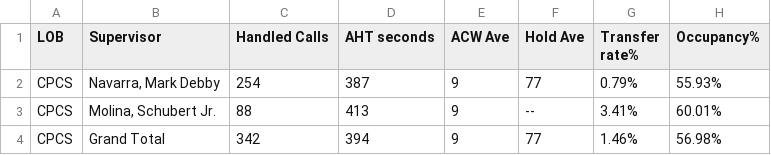
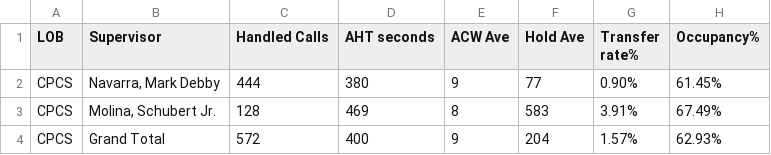
Before and after one commit to CGS-J/CPCS-AHT, a CSV file: cpcsAHT.csv, drawn as a sheet.

```diff
--- a/cpcsAHT.csv
+++ b/cpcsAHT.csv
@@ -1,4 +1,4 @@
 LOB,Supervisor,Handled Calls ,AHT seconds,ACW Ave,Hold Ave,Transfer rate%,Occupancy%
-CPCS,"Navarra, Mark Debby",254,387,9,77,0.79%,55.93%
-CPCS,"Molina, Schubert Jr.",88,413,9,--,3.41%,60.01%
-CPCS,Grand Total,342,394,9,77,1.46%,56.98%
+CPCS,"Navarra, Mark Debby",444,380,9,77,0.90%,61.45%
+CPCS,"Molina, Schubert Jr.",128,469,8,583,3.91%,67.49%
+CPCS,Grand Total,572,400,9,204,1.57%,62.93%
```
Also changed, not shown: cpcs.csv.
